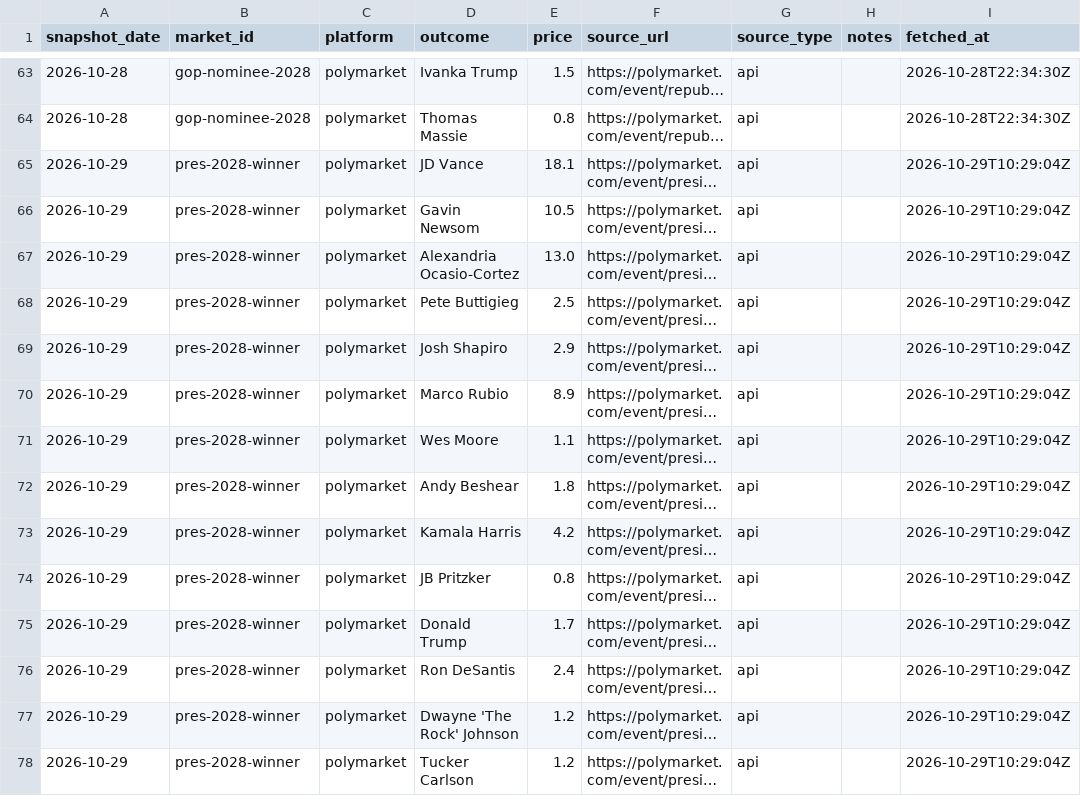
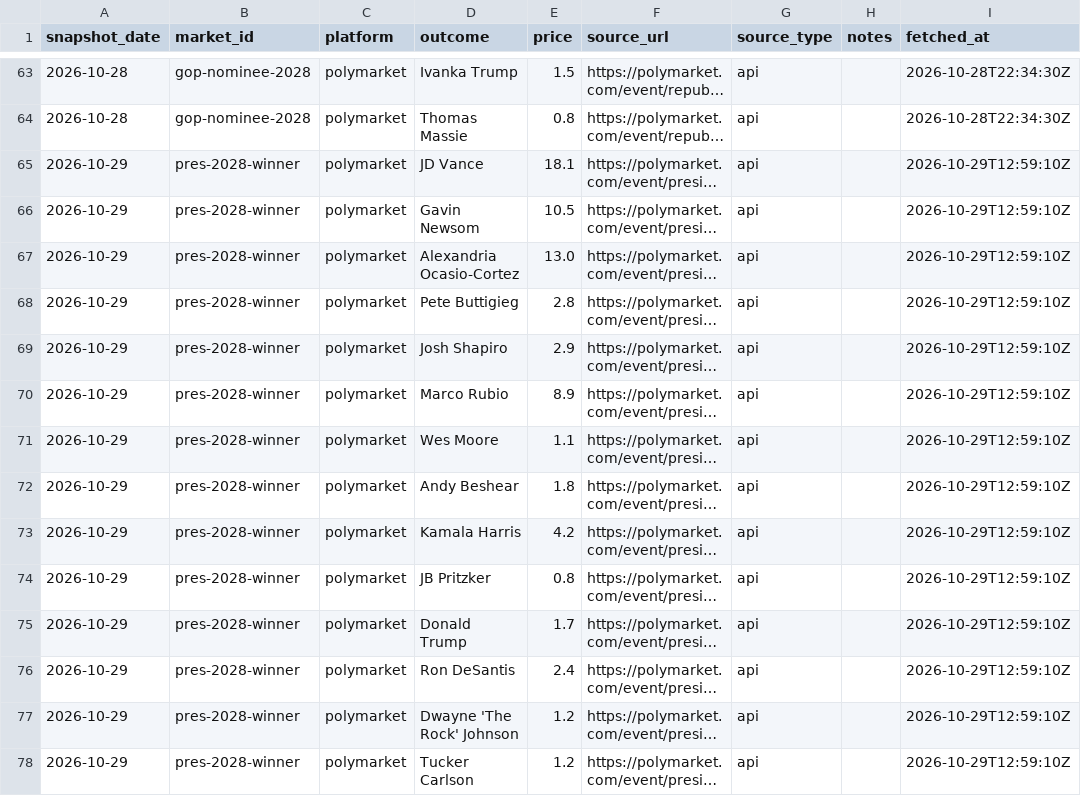
Before and after one commit to erenmentese/electionsusa, a CSV file: data/markets.csv, drawn as a sheet; only a part is shown, gaps mark what is left out; long unchanged cells end in …; the diff covers the shown part only; the diff names each change by its address in the sheet, - before the commit and + after, or states it on an @@ line.

Commit message:
data: refresh 2026-10-29T12:59Z

```diff
--- a/data/markets.csv
+++ b/data/markets.csv
-I65:I78 (fetched_at): 2026-10-29T10:29:04Z
+I65:I78 (fetched_at): 2026-10-29T12:59:10Z
-E68 (price): 2.5
+E68 (price): 2.8
```
Also changed, not shown: 43 edited cells elsewhere in this file.
